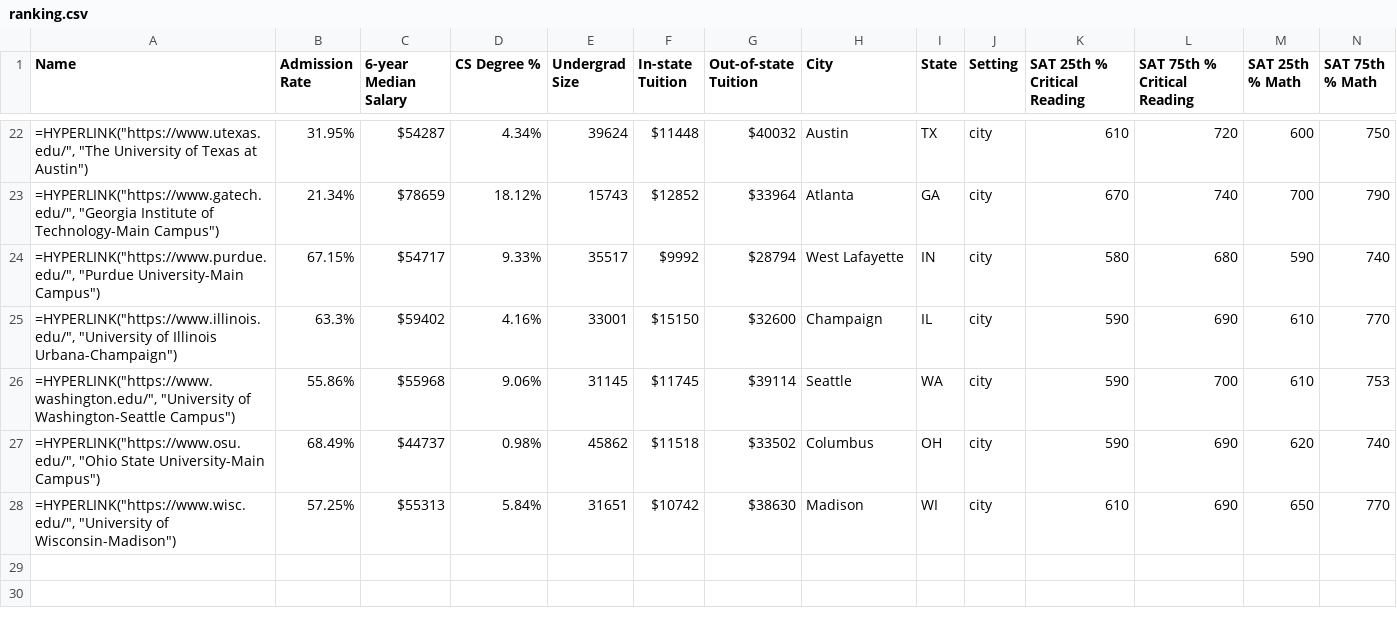
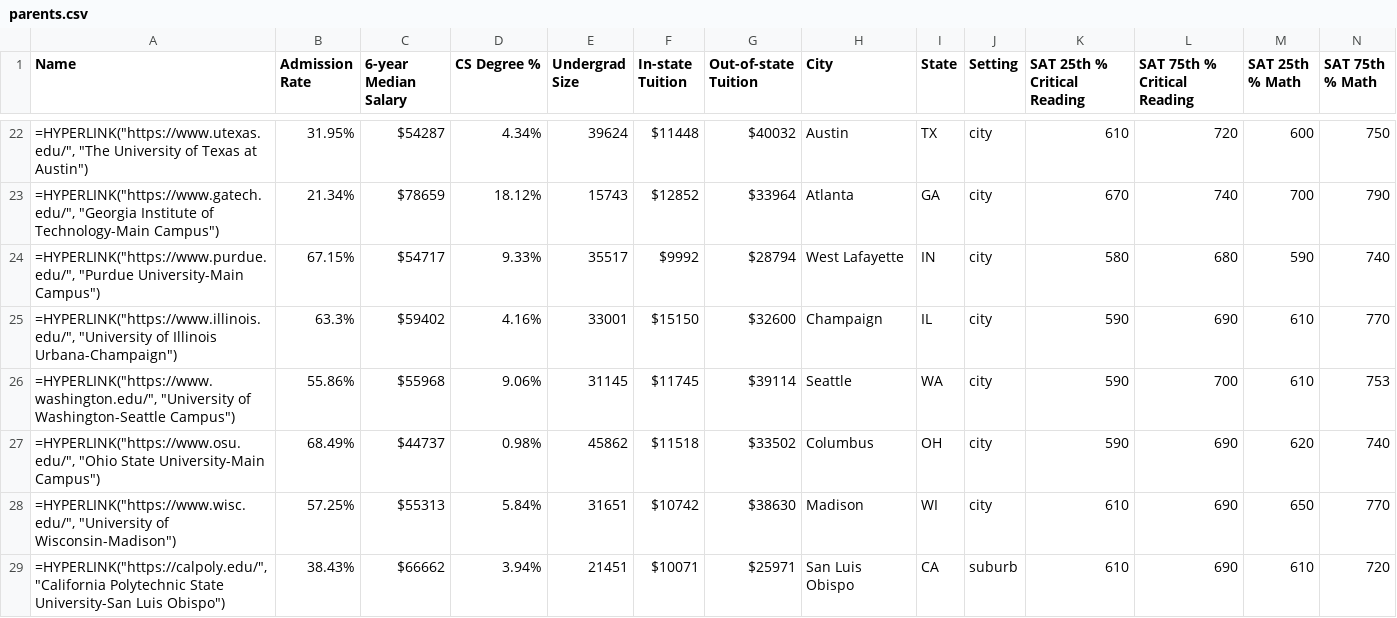
Before and after one commit to qpwoeirut/CollegeScorecard, a CSV file: parents.csv (was ranking.csv), drawn as a sheet; only a part is shown, gaps mark what is left out; rows hold the shown columns only; the diff names each change by its address in the sheet, - before the commit and + after, or states it on an @@ line.

Commit message:
Add list based on only CS rankings

```diff
--- a/ranking.csv
+++ b/parents.csv
+row 29: =HYPERLINK("https://calpoly.edu/", "California Polytechnic State University-San Luis Obispo") | 38.43% | $66662 | 3.94% | 21451 | $10071 | $25971 | San Luis Obispo | CA | suburb | 610 | 690 | 610 | 720
```
Also changed, not shown: parents_list.csv, 23 other files.
